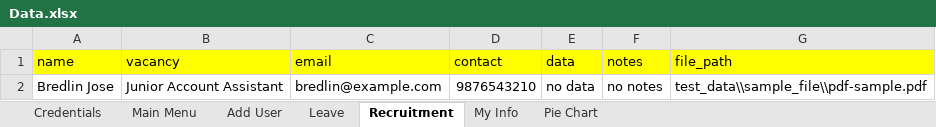
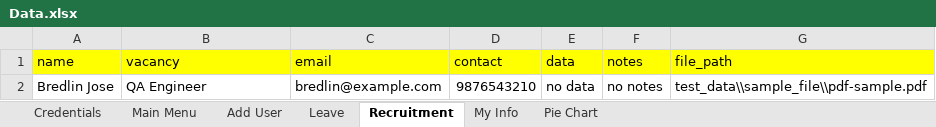
Before and after one commit to bredlin-uth/OrangeHRM, an Excel workbook: test_data/Data.xlsx, sheet Recruitment, drawn as a sheet; values as stored, in another font and other column widths than the file's, no borders; the diff names each change by its address in the sheet, - before the commit and + after, or states it on an @@ line.

```diff
--- a/test_data/Data.xlsx (sheet Recruitment)
+++ b/test_data/Data.xlsx (sheet Recruitment)
-B2 (vacancy): Junior Account Assistant
+B2 (vacancy): QA Engineer
```
Also changed, not shown: sheet Pie Chart, 11 other files.
